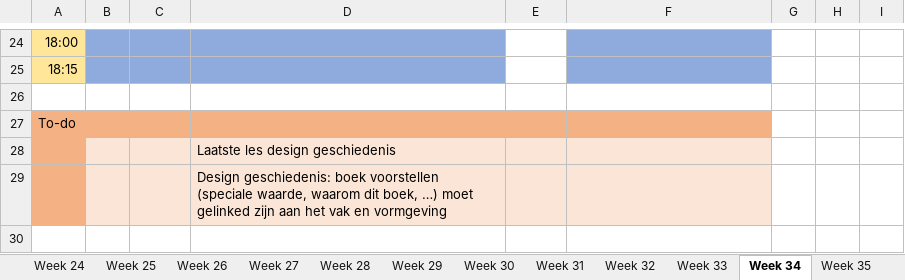
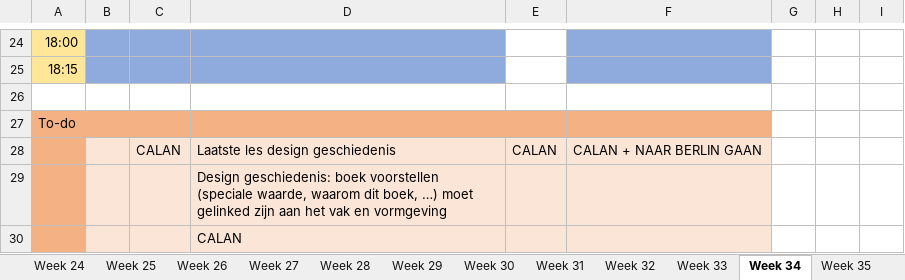
Before and after one commit to ninjahisser/LUCA-2, an Excel workbook: uurrooster.xlsx, sheet Week 34, drawn as a sheet; only a part is shown, gaps mark what is left out; values as stored, in another font and other column widths than the file's, no borders; conditional formats not drawn; removed rows and columns are numbered as before the commit, all else as after; the diff names each change by its address in the sheet, - before the commit and + after, or states it on an @@ line.

Commit message:
Update uurrooster.xlsx

```diff
--- a/uurrooster.xlsx (sheet Week 34)
+++ b/uurrooster.xlsx (sheet Week 34)
-row 28:  |  |  | Laatste les design geschiedenis
+row 28:  |  | CALAN | Laatste les design geschiedenis | CALAN | CALAN + NAAR BERLIN GAAN
+row 30:  |  |  | CALAN
```
Also changed, not shown: sheet Week 35.
